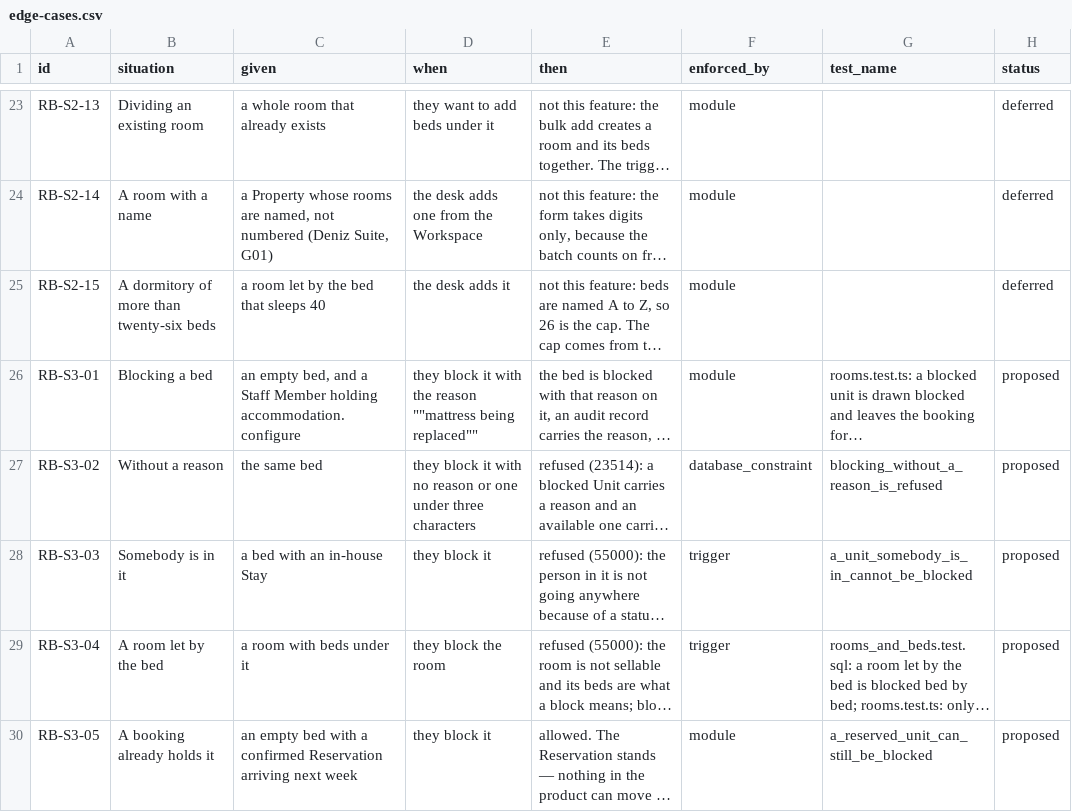
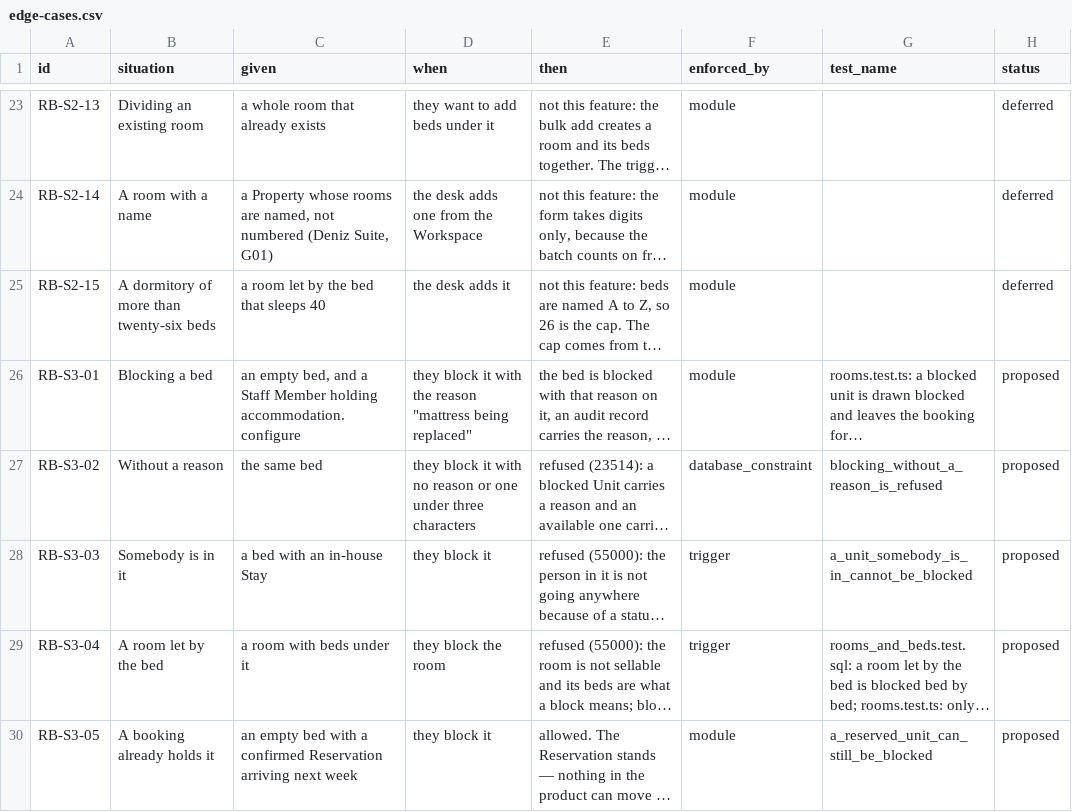
Before and after one commit to prizic/ranza, a CSV file: docs/features/rooms-and-beds/edge-cases.csv, drawn as a sheet; only a part is shown, gaps mark what is left out; long unchanged cells end in …; the diff names each change by its address in the sheet, - before the commit and + after, or states it on an @@ line.

Commit message:
test(rooms): pin the batch bounds from inside, fix a fixture the new contract touches

```diff
--- a/docs/features/rooms-and-beds/edge-cases.csv
+++ b/docs/features/rooms-and-beds/edge-cases.csv
-D26 (when): …the reason ""mattress being replaced""
+D26 (when): …the reason "mattress being replaced"
```
Also changed, not shown: 2 other files.
